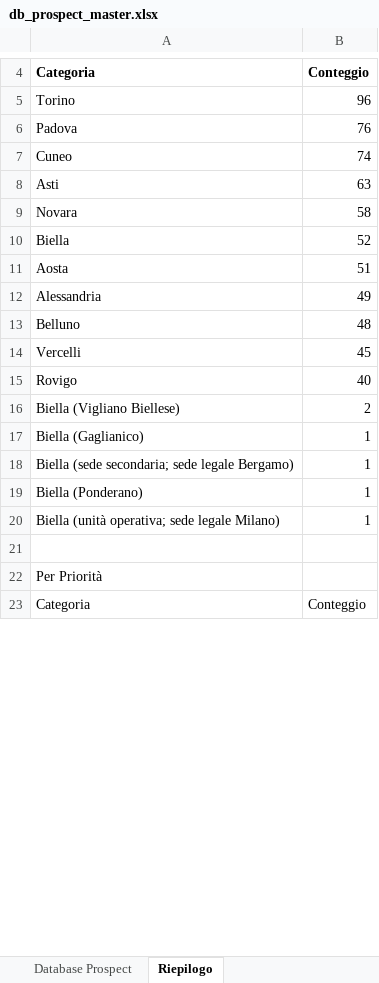
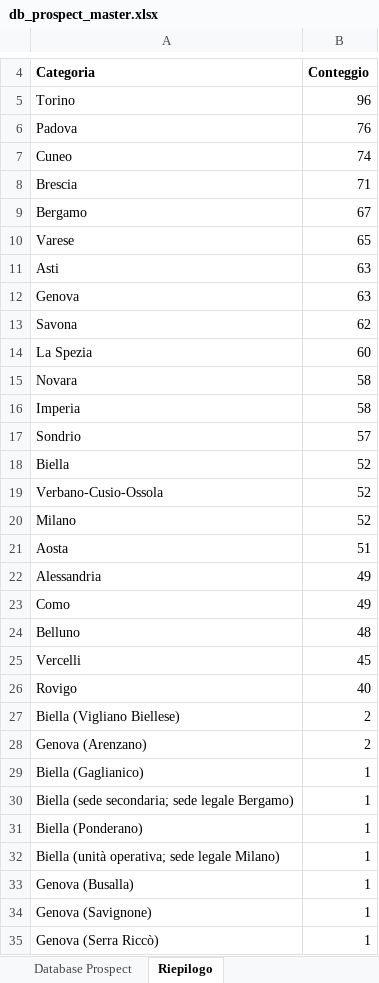
Before and after one commit to rarmentaro1204/mrv, an Excel workbook: data/db_prospect_master.xlsx, sheet Riepilogo, drawn as a sheet; only a part is shown, gaps mark what is left out; the shorter side is filled out with more unchanged rows; values as stored, in another font and other column widths than the file's, no borders; the diff covers the shown part only; the diff names each change by its address in the sheet, - before the commit and + after, or states it on an @@ line.

```diff
--- a/data/db_prospect_master.xlsx (sheet Riepilogo)
+++ b/data/db_prospect_master.xlsx (sheet Riepilogo)
+row 8: Brescia | 71
+row 9: Bergamo | 67
+row 10: Varese | 65
+row 12: Genova | 63
+row 13: Savona | 62
+row 14: La Spezia | 60
+row 16: Imperia | 58
+row 17: Sondrio | 57
+row 19: Verbano-Cusio-Ossola | 52
+row 20: Milano | 52
+row 23: Como | 49
+row 28: Genova (Arenzano) | 2
+row 33: Genova (Busalla) | 1
+row 34: Genova (Savignone) | 1
+row 35: Genova (Serra Riccò) | 1
```
Also changed, not shown: 2 added rows and 4 edited cells elsewhere in this sheet, sheet Database Prospect, 3 other files.
